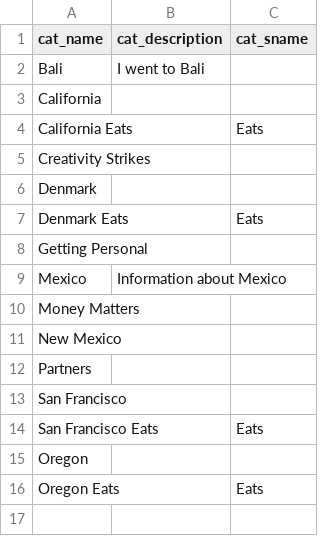
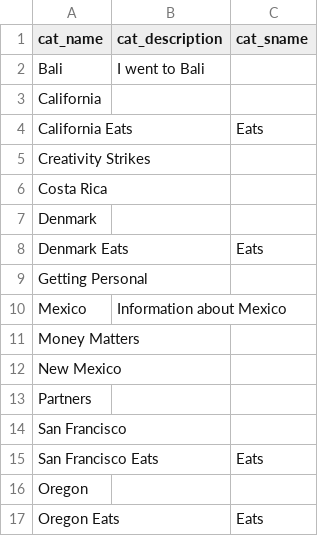
Before and after one commit to superduperfantastic/blog, a CSV file: _data/categories.csv, drawn as a sheet; the diff names each change by its address in the sheet, - before the commit and + after, or states it on an @@ line.

```diff
--- a/_data/categories.csv
+++ b/_data/categories.csv
+row 6: Costa Rica
```
Also changed, not shown: 14 other files.
